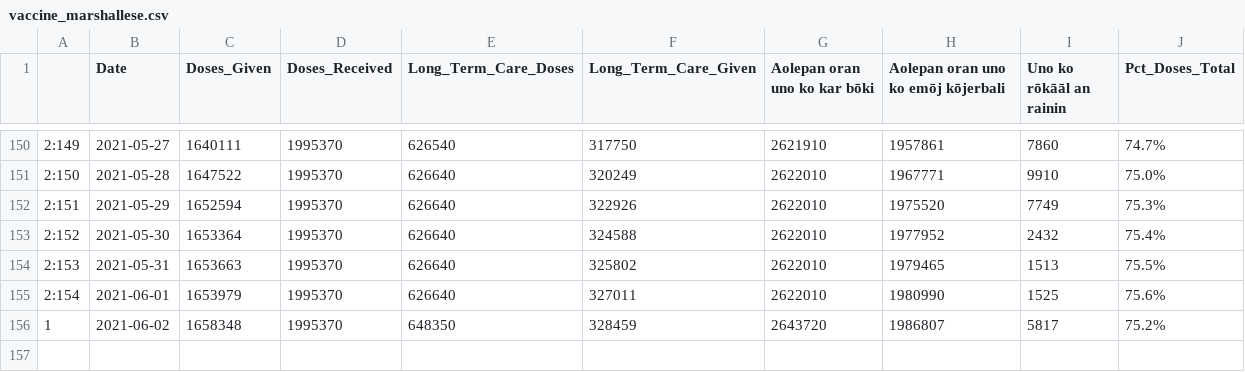
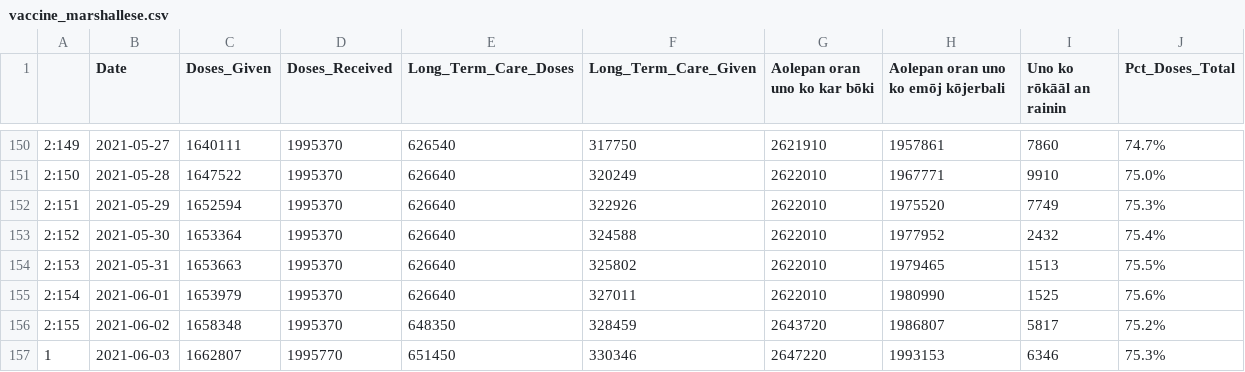
Before and after one commit to Arkansascovid/Main, a CSV file: Marshallese/vaccine_marshallese.csv, drawn as a sheet; only a part is shown, gaps mark what is left out.

```diff
--- a/Marshallese/vaccine_marshallese.csv
+++ b/Marshallese/vaccine_marshallese.csv
@@ -155,2 +155,3 @@
 "2:154","2021-06-01",1653979,1995370,626640,327011,2622010,1980990,1525,75.6%
-"1","2021-06-02",1658348,1995370,648350,328459,2643720,1986807,5817,75.2%
+"2:155","2021-06-02",1658348,1995370,648350,328459,2643720,1986807,5817,75.2%
+"1","2021-06-03",1662807,1995770,651450,330346,2647220,1993153,6346,75.3%
```
Also changed, not shown: Marshallese/Top_counties_new_cases_marshallese.csv, Marshallese/countyonlytoday_marshallese.csv, 4 other files.
